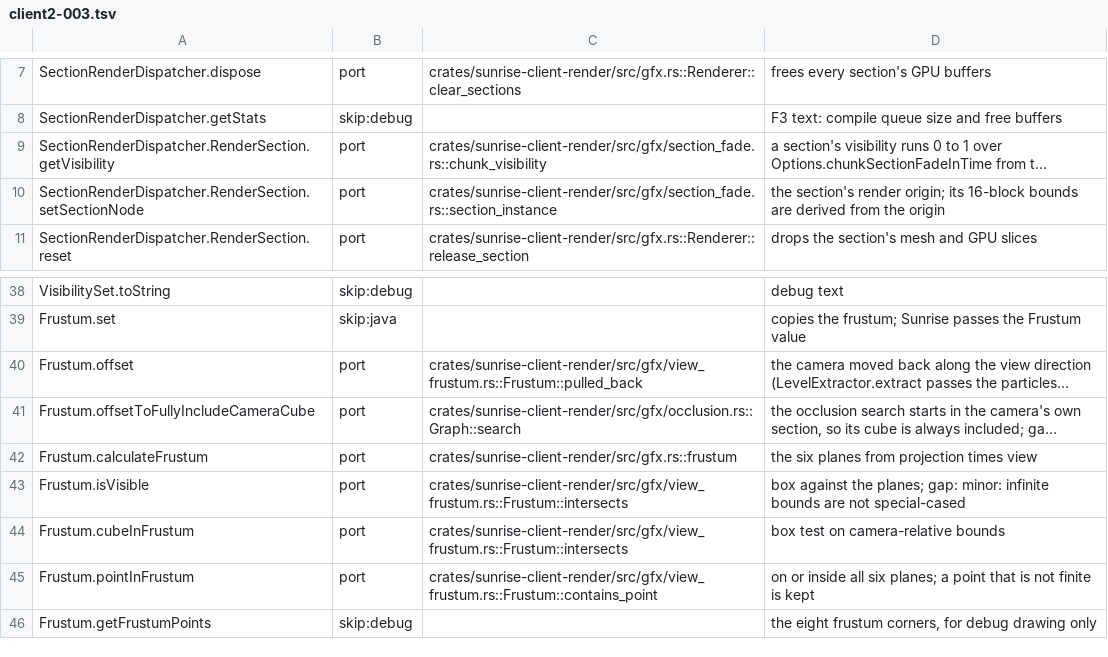
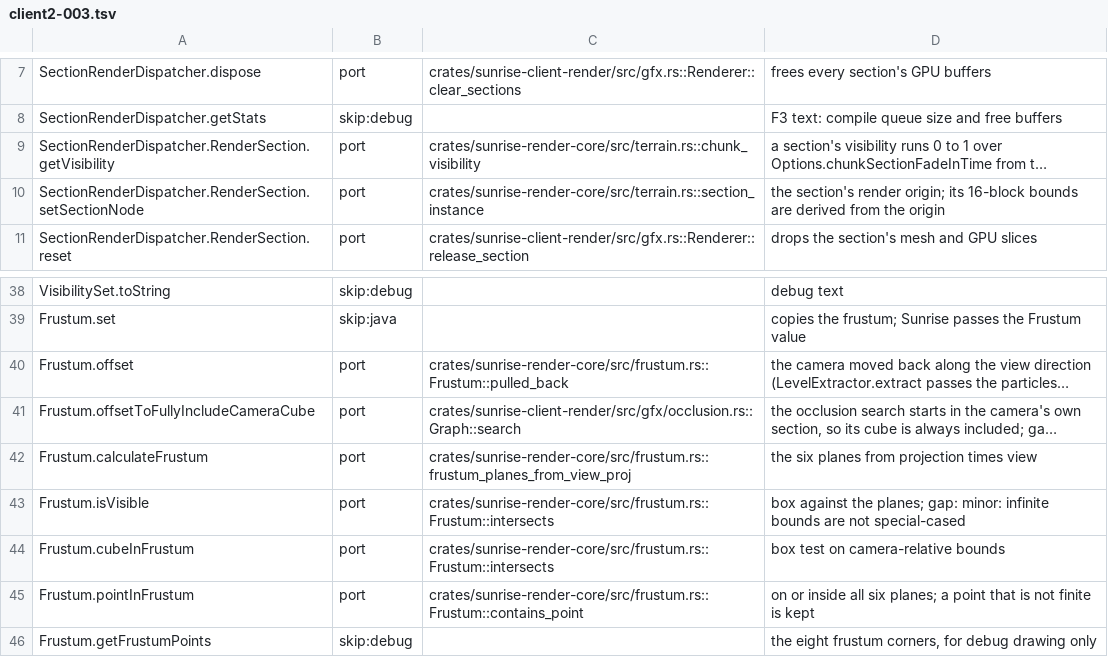
Before and after one commit to 5oscow/sunrise, a TSV file: tools/port_map/client2-003.tsv, drawn as a sheet; only a part is shown, gaps mark what is left out; long unchanged cells end in …; the diff names each change by its address in the sheet, - before the commit and + after, or states it on an @@ line.

Commit message:
carry(#2972): share render primitives and narrow the moved surface
Signed-off-by: arismoko <19542195+arismoko@users.noreply.github.com>
(cherry picked from commit 634c3b6ab7916639e102d16f3da4539e1a61e96c)

```diff
--- a/tools/port_map/client2-003.tsv
+++ b/tools/port_map/client2-003.tsv
-C9: crates/sunrise-client-render/src/gfx/section_fade.rs::chunk_visibility
+C9: crates/sunrise-render-core/src/terrain.rs::chunk_visibility
-C10: crates/sunrise-client-render/src/gfx/section_fade.rs::section_instance
+C10: crates/sunrise-render-core/src/terrain.rs::section_instance
-C40: crates/sunrise-client-render/src/gfx/view_frustum.rs::Frustum::pulled_back
+C40: crates/sunrise-render-core/src/frustum.rs::Frustum::pulled_back
-C42: crates/sunrise-client-render/src/gfx.rs::frustum
+C42: crates/sunrise-render-core/src/frustum.rs::frustum_planes_from_view_proj
-C43:C44: crates/sunrise-client-render/src/gfx/view_frustum.rs::Frustum::intersects
+C43:C44: crates/sunrise-render-core/src/frustum.rs::Frustum::intersects
-C45: crates/sunrise-client-render/src/gfx/view_frustum.rs::Frustum::contains_point
+C45: crates/sunrise-render-core/src/frustum.rs::Frustum::contains_point
```
Also changed, not shown: tools/port_map/client2-001.tsv, tools/port_map/client2-002.tsv, 12 other files.
